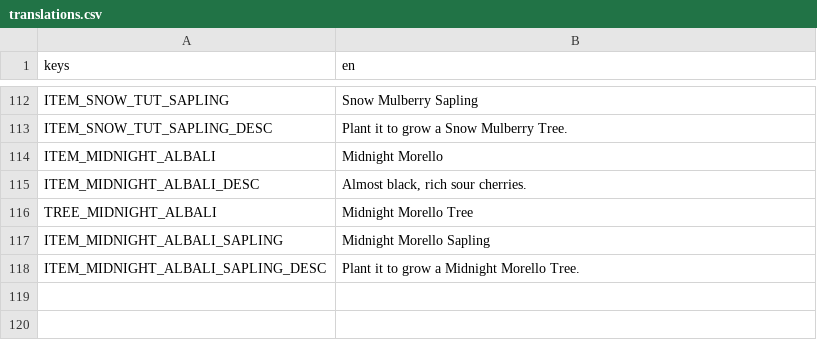
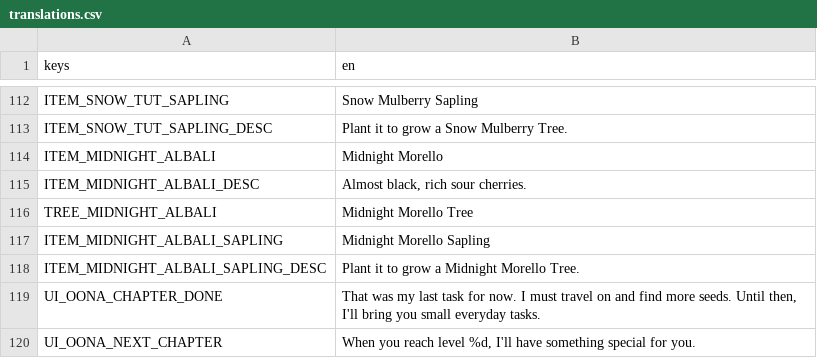
Before and after one commit to elxanbabayev0/The_Orchard, a CSV file: localization/translations.csv, drawn as a sheet; only a part is shown, gaps mark what is left out; the diff names each change by its address in the sheet, - before the commit and + after, or states it on an @@ line.

```diff
--- a/localization/translations.csv
+++ b/localization/translations.csv
+row 119: UI_OONA_CHAPTER_DONE | That was my last task for now. I must travel on and find more seeds. Until then, I'll bring you small everyday tasks.
+row 120: UI_OONA_NEXT_CHAPTER | When you reach level %d, I'll have something special for you.
```
Also changed, not shown: 19 other files.
